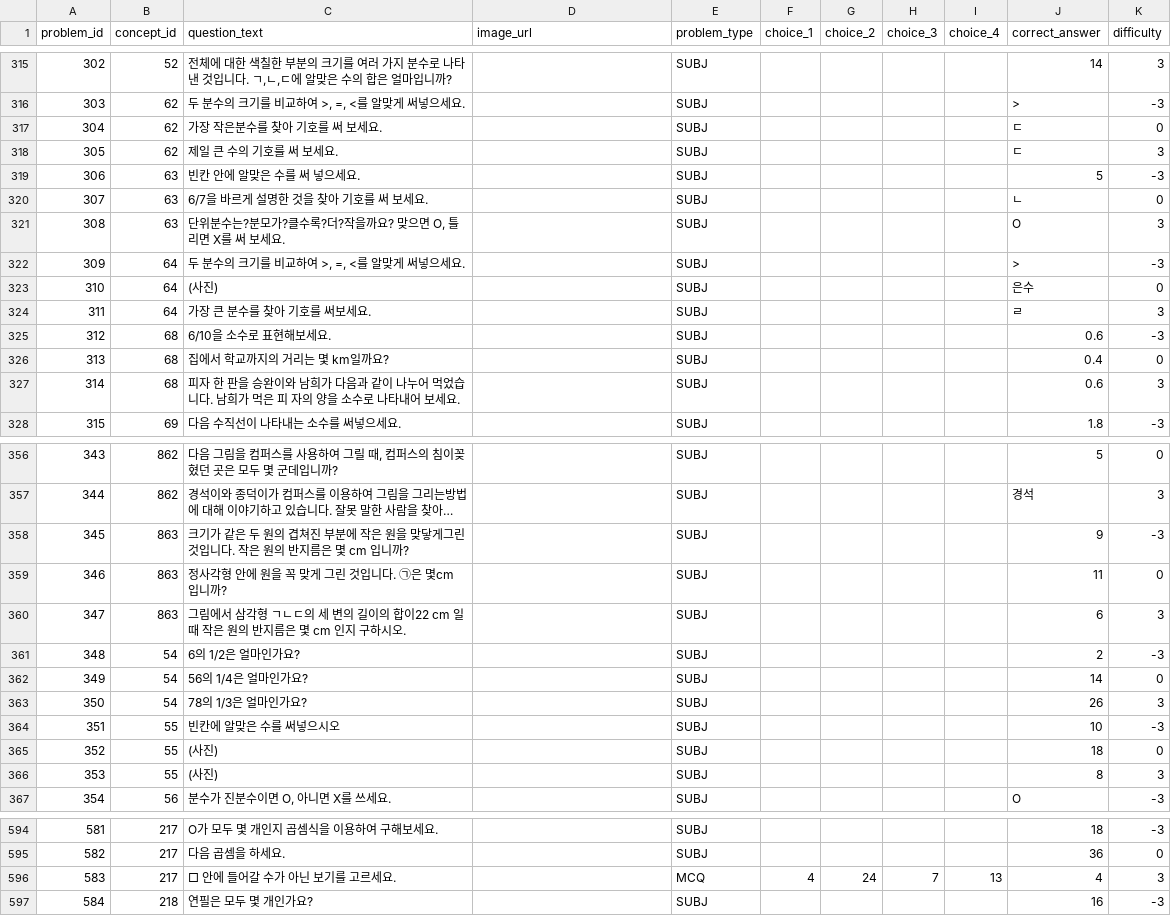
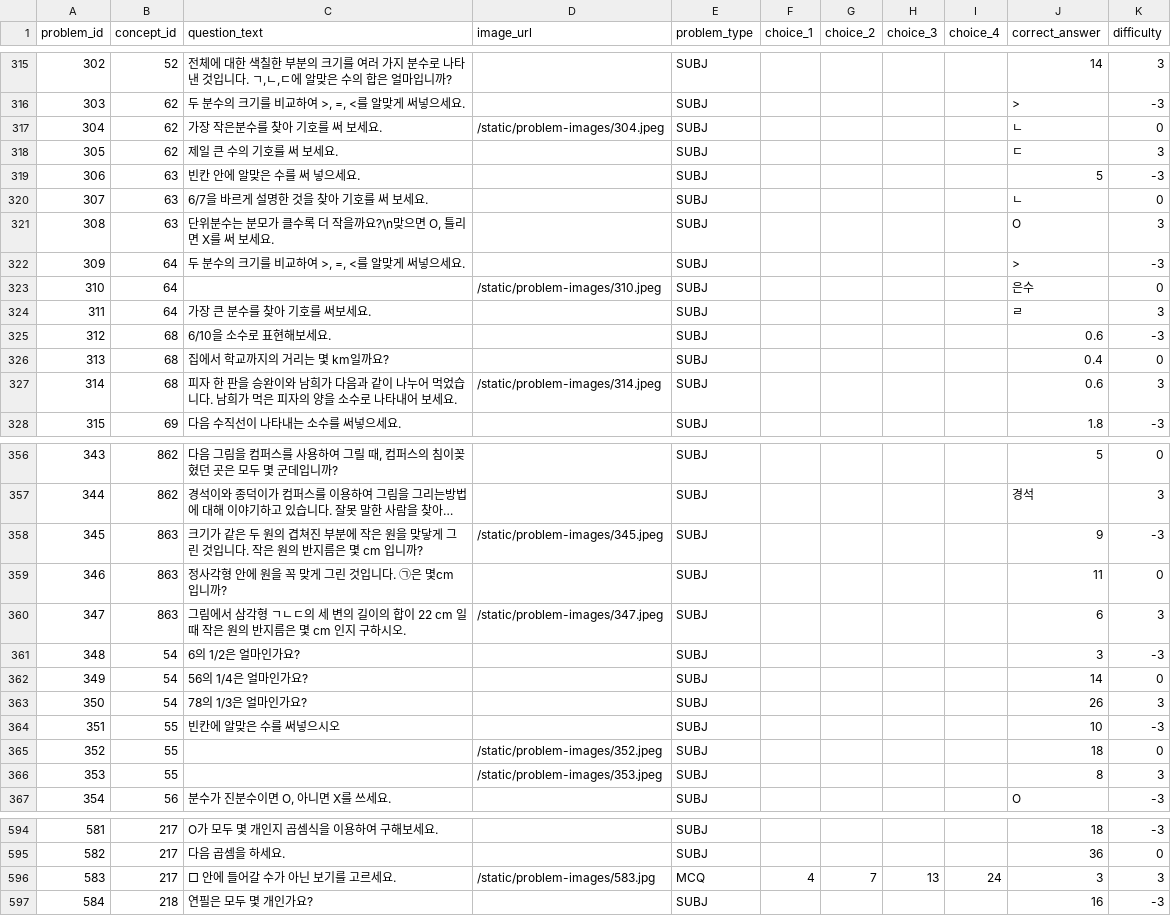
Before and after one commit to hyson0807/ggumteul_math_server, a CSV file: prisma/seed-data/problem.csv, drawn as a sheet; only a part is shown, gaps mark what is left out; long unchanged cells end in …; the diff covers the shown part only; the diff names each change by its address in the sheet, - before the commit and + after, or states it on an @@ line.

```diff
--- a/prisma/seed-data/problem.csv
+++ b/prisma/seed-data/problem.csv
-D317 (image_url): (empty)
+D317 (image_url): /static/problem-images/304.jpeg
-J317 (correct_answer): ㄷ
+J317 (correct_answer): ㄴ
-C321 (question_text): 단위분수는?분모가?클수록?더?작을까요? 맞으면 O, 틀리면 X를 써 보세요.
+C321 (question_text): 단위분수는 분모가 클수록 더 작을까요?\n맞으면 O, 틀리면 X를 써 보세요.
-C323 (question_text): (사진)
+C323 (question_text): (empty)
-D323 (image_url): (empty)
+D323 (image_url): /static/problem-images/310.jpeg
-C327 (question_text): …먹은 피 자의 양…
+C327 (question_text): …먹은 피자의 양…
-D327 (image_url): (empty)
+D327 (image_url): /static/problem-images/314.jpeg
-C358 (question_text): …맞닿게그린 것…
+C358 (question_text): …맞닿게 그린 것…
-D358 (image_url): (empty)
+D358 (image_url): /static/problem-images/345.jpeg
-C360 (question_text): …의 합이22 cm 일…
+C360 (question_text): …의 합이 22 cm 일…
-D360 (image_url): (empty)
+D360 (image_url): /static/problem-images/347.jpeg
-J361 (correct_answer): 2
+J361 (correct_answer): 3
-C365:C366 (question_text): (사진)
+C365:C366 (question_text): (empty)
-D365 (image_url): (empty)
+D365 (image_url): /static/problem-images/352.jpeg
-D366 (image_url): (empty)
+D366 (image_url): /static/problem-images/353.jpeg
-D596 (image_url): (empty)
+D596 (image_url): /static/problem-images/583.jpg
-G596 (choice_2): 24
+G596 (choice_2): 7
-H596 (choice_3): 7
+H596 (choice_3): 13
-I596 (choice_4): 13
+I596 (choice_4): 24
-J596 (correct_answer): 4
+J596 (correct_answer): 3
```
Also changed, not shown: 81 edited cells elsewhere in this file, 16 other files.
